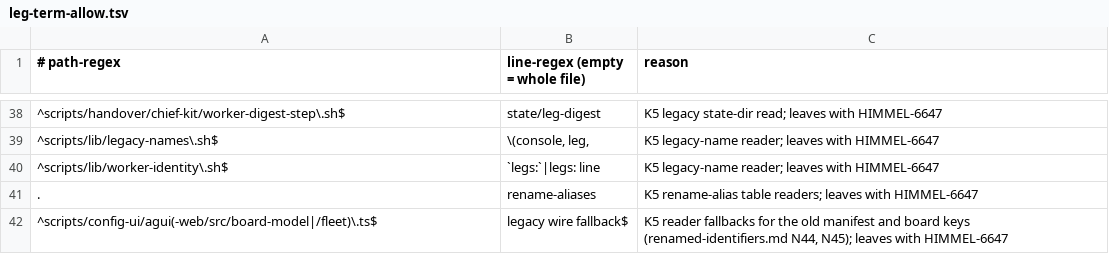
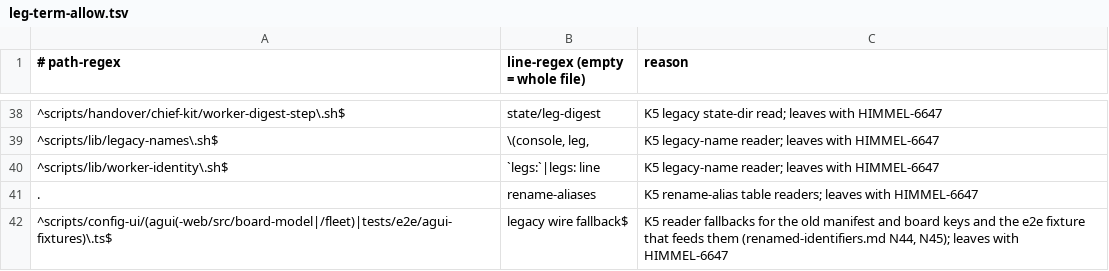
Before and after one commit to yotamleo-org/Himmel, a TSV file: scripts/one-shot/leg-term-allow.tsv, drawn as a sheet; only a part is shown, gaps mark what is left out.

```diff
--- a/scripts/one-shot/leg-term-allow.tsv
+++ b/scripts/one-shot/leg-term-allow.tsv
@@ -41,2 +41,2 @@
 .	rename-aliases	K5 rename-alias table readers; leaves with HIMMEL-6647
-^scripts/config-ui/agui(-web/src/board-model|/fleet)\.ts$	legacy wire fallback$	K5 reader fallbacks for the old manifest and board keys (renamed-identifiers.md N44, N45); leaves with HIMMEL-6647
+^scripts/config-ui/(agui(-web/src/board-model|/fleet)|tests/e2e/agui-fixtures)\.ts$	legacy wire fallback$	K5 reader fallbacks for the old manifest and board keys and the e2e fixture that feeds them (renamed-identifiers.md N44, N45); leaves with HIMMEL-6647
```
Also changed, not shown: 5 other files.
